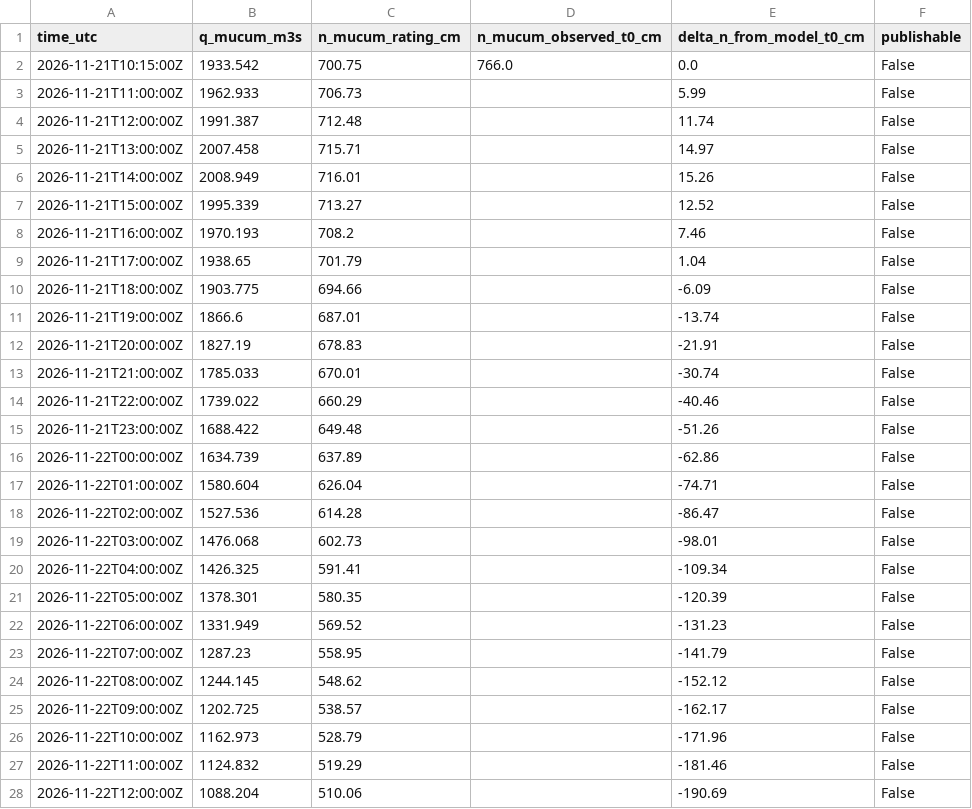
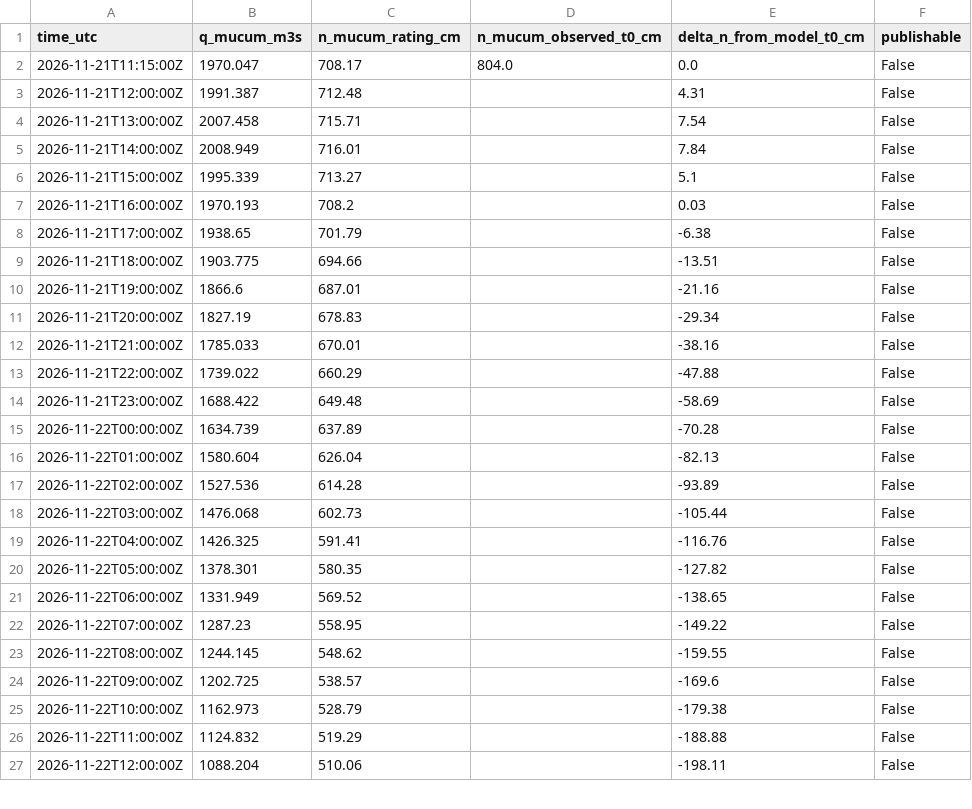
Before and after one commit to previne-taquari-antas/Previne-Taquari-Antas---Redes-Neurais, a CSV file: assets/data/estudo_bacia_taquari_antas/hec_hms_spatial_forecast_mucum/primary_series.csv, drawn as a sheet; only a part is shown; the diff covers the shown part only.

```diff
--- a/assets/data/estudo_bacia_taquari_antas/hec_hms_spatial_forecast_mucum/primary_series.csv
+++ b/assets/data/estudo_bacia_taquari_antas/hec_hms_spatial_forecast_mucum/primary_series.csv
@@ -1,28 +1,27 @@
 time_utc,q_mucum_m3s,n_mucum_rating_cm,n_mucum_observed_t0_cm,delta_n_from_model_t0_cm,publishable
-2026-11-21T10:15:00Z,1933.542,700.75,766.0,0.0,False
-2026-11-21T11:00:00Z,1962.933,706.73,,5.99,False
-2026-11-21T12:00:00Z,1991.387,712.48,,11.74,False
-2026-11-21T13:00:00Z,2007.458,715.71,,14.97,False
-2026-11-21T14:00:00Z,2008.949,716.01,,15.26,False
-2026-11-21T15:00:00Z,1995.339,713.27,,12.52,False
-2026-11-21T16:00:00Z,1970.193,708.2,,7.46,False
-2026-11-21T17:00:00Z,1938.65,701.79,,1.04,False
-2026-11-21T18:00:00Z,1903.775,694.66,,-6.09,False
-2026-11-21T19:00:00Z,1866.6,687.01,,-13.74,False
-2026-11-21T20:00:00Z,1827.19,678.83,,-21.91,False
-2026-11-21T21:00:00Z,1785.033,670.01,,-30.74,False
-2026-11-21T22:00:00Z,1739.022,660.29,,-40.46,False
-2026-11-21T23:00:00Z,1688.422,649.48,,-51.26,False
-2026-11-22T00:00:00Z,1634.739,637.89,,-62.86,False
-2026-11-22T01:00:00Z,1580.604,626.04,,-74.71,False
-2026-11-22T02:00:00Z,1527.536,614.28,,-86.47,False
-2026-11-22T03:00:00Z,1476.068,602.73,,-98.01,False
-2026-11-22T04:00:00Z,1426.325,591.41,,-109.34,False
-2026-11-22T05:00:00Z,1378.301,580.35,,-120.39,False
-2026-11-22T06:00:00Z,1331.949,569.52,,-131.23,False
-2026-11-22T07:00:00Z,1287.23,558.95,,-141.79,False
-2026-11-22T08:00:00Z,1244.145,548.62,,-152.12,False
-2026-11-22T09:00:00Z,1202.725,538.57,,-162.17,False
-2026-11-22T10:00:00Z,1162.973,528.79,,-171.96,False
-2026-11-22T11:00:00Z,1124.832,519.29,,-181.46,False
-2026-11-22T12:00:00Z,1088.204,510.06,,-190.69,False
+2026-11-21T11:15:00Z,1970.047,708.17,804.0,0.0,False
+2026-11-21T12:00:00Z,1991.387,712.48,,4.31,False
+2026-11-21T13:00:00Z,2007.458,715.71,,7.54,False
+2026-11-21T14:00:00Z,2008.949,716.01,,7.84,False
+2026-11-21T15:00:00Z,1995.339,713.27,,5.1,False
+2026-11-21T16:00:00Z,1970.193,708.2,,0.03,False
+2026-11-21T17:00:00Z,1938.65,701.79,,-6.38,False
+2026-11-21T18:00:00Z,1903.775,694.66,,-13.51,False
+2026-11-21T19:00:00Z,1866.6,687.01,,-21.16,False
+2026-11-21T20:00:00Z,1827.19,678.83,,-29.34,False
+2026-11-21T21:00:00Z,1785.033,670.01,,-38.16,False
+2026-11-21T22:00:00Z,1739.022,660.29,,-47.88,False
+2026-11-21T23:00:00Z,1688.422,649.48,,-58.69,False
+2026-11-22T00:00:00Z,1634.739,637.89,,-70.28,False
+2026-11-22T01:00:00Z,1580.604,626.04,,-82.13,False
+2026-11-22T02:00:00Z,1527.536,614.28,,-93.89,False
+2026-11-22T03:00:00Z,1476.068,602.73,,-105.44,False
+2026-11-22T04:00:00Z,1426.325,591.41,,-116.76,False
+2026-11-22T05:00:00Z,1378.301,580.35,,-127.82,False
+2026-11-22T06:00:00Z,1331.949,569.52,,-138.65,False
+2026-11-22T07:00:00Z,1287.23,558.95,,-149.22,False
+2026-11-22T08:00:00Z,1244.145,548.62,,-159.55,False
+2026-11-22T09:00:00Z,1202.725,538.57,,-169.6,False
+2026-11-22T10:00:00Z,1162.973,528.79,,-179.38,False
+2026-11-22T11:00:00Z,1124.832,519.29,,-188.88,False
+2026-11-22T12:00:00Z,1088.204,510.06,,-198.11,False
```
Also changed, not shown: 1 added row and 93 edited cells elsewhere in this file, assets/data/estudo_bacia_taquari_antas/hec_hms_spatial_forecast_mucum/hec_output_values.csv, assets/data/estudo_bacia_taquari_antas/hec_hms_spatial_forecast_mucum/zone_hourly.csv, 29 other files.
